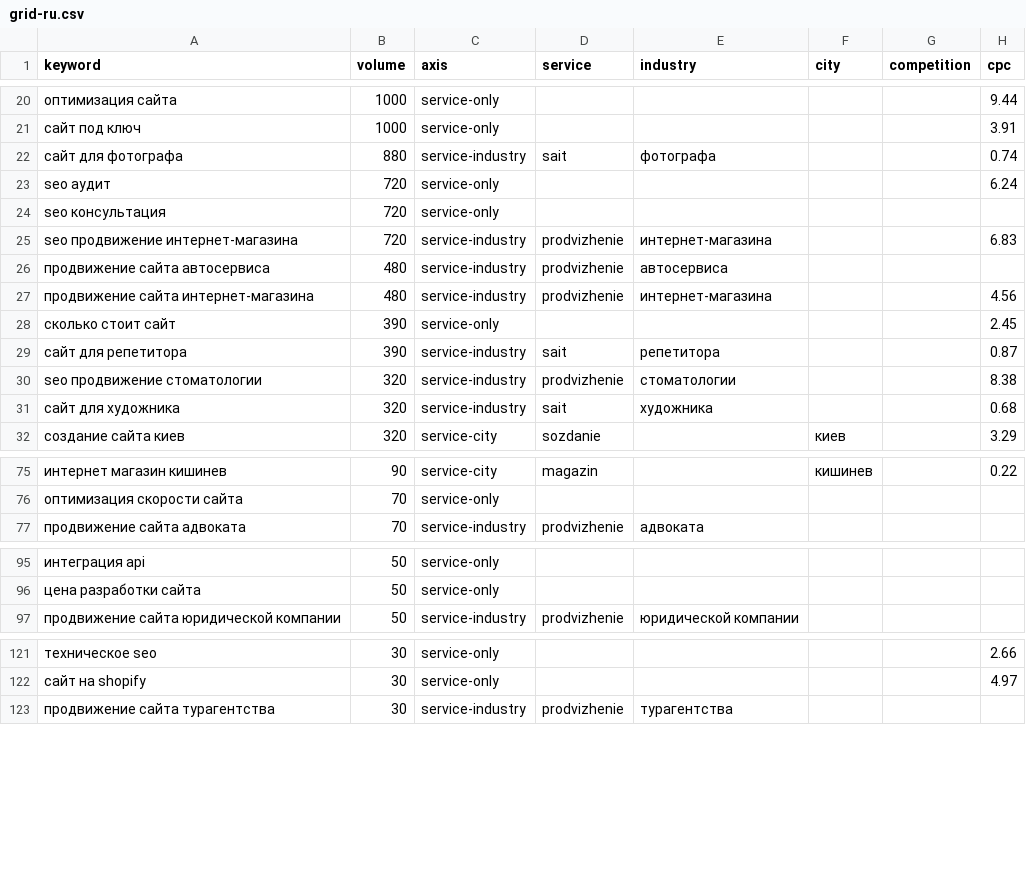
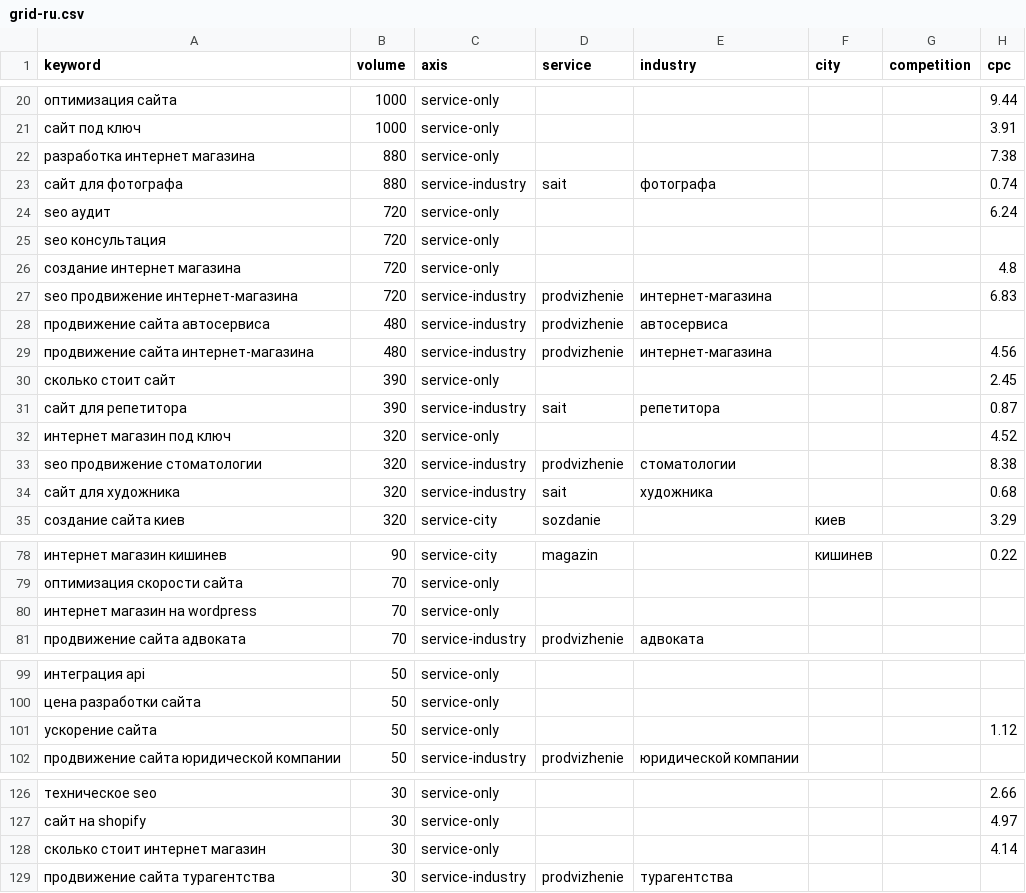
Before and after one commit to aliaksandr-bandziuk/bandziuk, a CSV file: research/pseo/grid-ru.csv, drawn as a sheet; only a part is shown, gaps mark what is left out; the diff names each change by its address in the sheet, - before the commit and + after, or states it on an @@ line.

```diff
--- a/research/pseo/grid-ru.csv
+++ b/research/pseo/grid-ru.csv
+row 22: разработка интернет магазина | 880 | service-only |  |  |  |  | 7.38
+row 26: создание интернет магазина | 720 | service-only |  |  |  |  | 4.8
+row 32: интернет магазин под ключ | 320 | service-only |  |  |  |  | 4.52
+row 80: интернет магазин на wordpress | 70 | service-only
+row 101: ускорение сайта | 50 | service-only |  |  |  |  | 1.12
+row 128: сколько стоит интернет магазин | 30 | service-only |  |  |  |  | 4.14
```
Also changed, not shown: research/pseo/grid-en.csv, research/pseo/grid-pl.csv, 27 other files.
